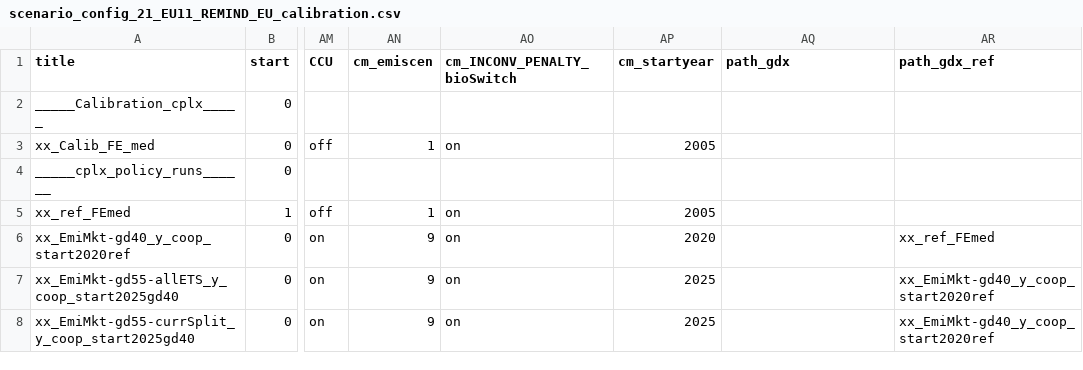
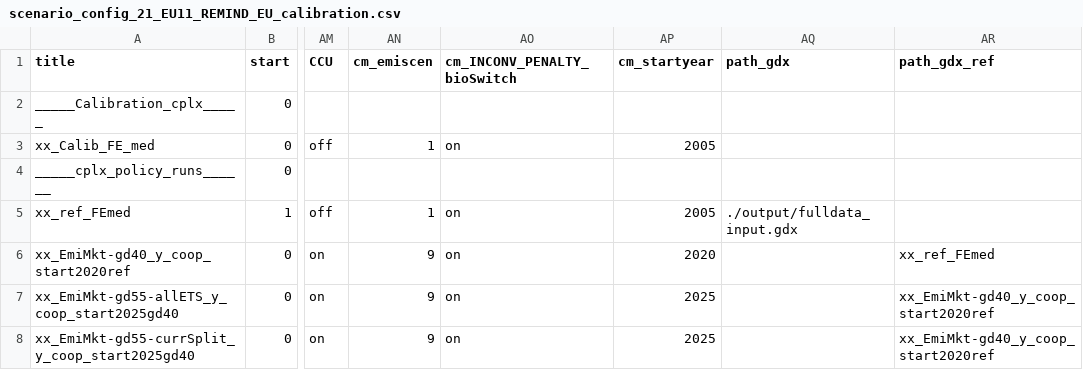
Before and after one commit to cchrisgong/remind-coupling-dieter, a CSV file: config/21_regions_EU11/scenario_config_21_EU11_REMIND_EU_calibration.csv, drawn as a sheet; only a part is shown, gaps mark what is left out; the diff names each change by its address in the sheet, - before the commit and + after, or states it on an @@ line.

Commit message:
adding an input gdx to speed up first iteration

```diff
--- a/config/21_regions_EU11/scenario_config_21_EU11_REMIND_EU_calibration.csv
+++ b/config/21_regions_EU11/scenario_config_21_EU11_REMIND_EU_calibration.csv
-AQ5 (path_gdx): (empty)
+AQ5 (path_gdx): ./output/fulldata_input.gdx
```
